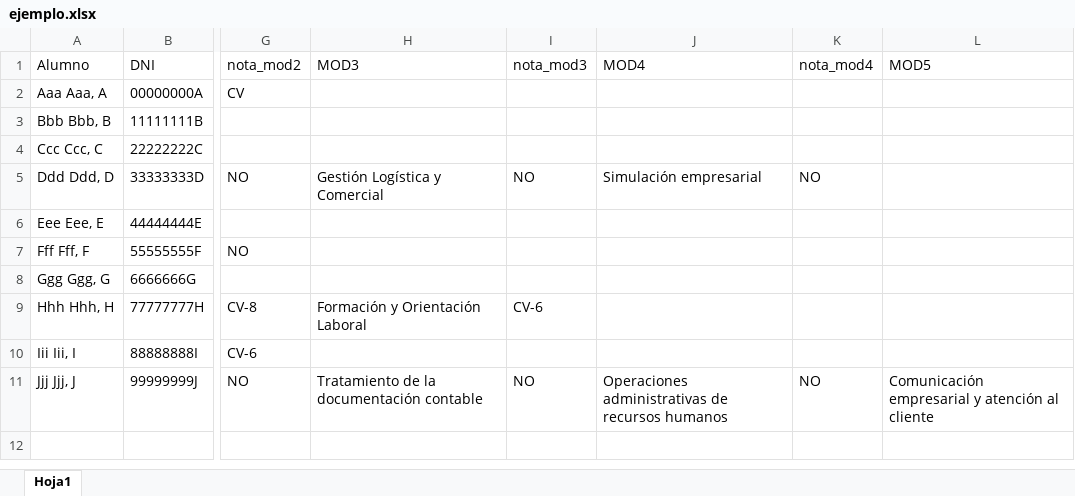
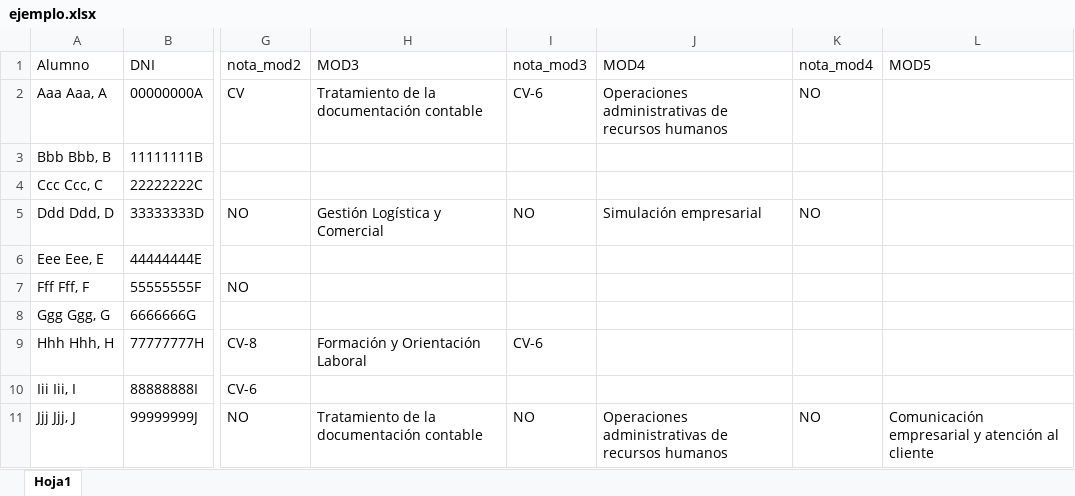
Before and after one commit to CMCASCANTE/POO, an Excel workbook: assets/ejemplo.xlsx, sheet Hoja1, drawn as a sheet; only a part is shown, gaps mark what is left out; values as stored, in another font and other column widths than the file's, no borders; the diff names each change by its address in the sheet, - before the commit and + after, or states it on an @@ line.

```diff
--- a/assets/ejemplo.xlsx (sheet Hoja1)
+++ b/assets/ejemplo.xlsx (sheet Hoja1)
-H2 (MOD3): (empty)
+H2 (MOD3): Tratamiento de la documentación contable
-I2 (nota_mod3): (empty)
+I2 (nota_mod3): CV-6
-J2 (MOD4): (empty)
+J2 (MOD4): Operaciones administrativas de recursos humanos
-K2 (nota_mod4): (empty)
+K2 (nota_mod4): NO
```
Also changed, not shown: 19 other files.
